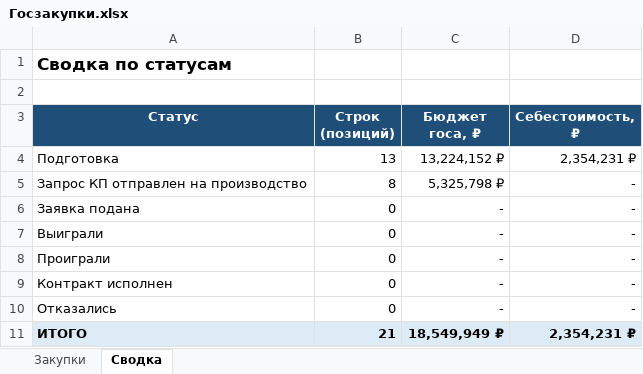
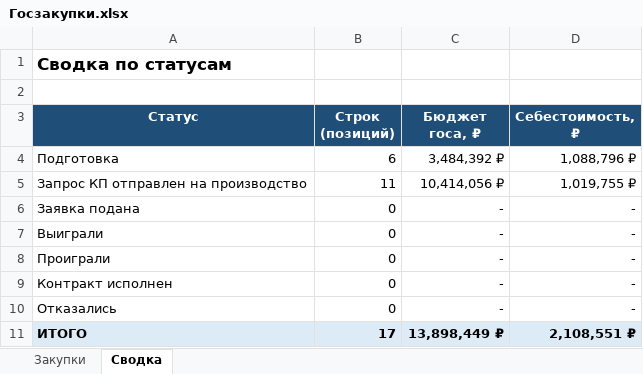
Before and after one commit to marusy1106/goszakupki, an Excel workbook: Госзакупки.xlsx, sheet Сводка, drawn as a sheet; values as stored, in another font and other column widths than the file's, no borders; the diff names each change by its address in the sheet, - before the commit and + after, or states it on an @@ line.

```diff
--- a/Госзакупки.xlsx (sheet Сводка)
+++ b/Госзакупки.xlsx (sheet Сводка)
-B4 (Строк (позиций)): 13
+B4 (Строк (позиций)): 6
-C4 (Бюджет госа, ₽): 13,224,152 ₽
+C4 (Бюджет госа, ₽): 3,484,392 ₽
-D4 (Себестоимость, ₽): 2,354,231 ₽
+D4 (Себестоимость, ₽): 1,088,796 ₽
-B5 (Строк (позиций)): 8
+B5 (Строк (позиций)): 11
-C5 (Бюджет госа, ₽): 5,325,798 ₽
+C5 (Бюджет госа, ₽): 10,414,056 ₽
-D5 (Себестоимость, ₽): -
+D5 (Себестоимость, ₽): 1,019,755 ₽
-B11 (Строк (позиций)): 21
+B11 (Строк (позиций)): 17
-C11 (Бюджет госа, ₽): 18,549,949 ₽
+C11 (Бюджет госа, ₽): 13,898,449 ₽
-D11 (Себестоимость, ₽): 2,354,231 ₽
+D11 (Себестоимость, ₽): 2,108,551 ₽
```
Also changed, not shown: sheet Закупки, formulas that keep their value.
